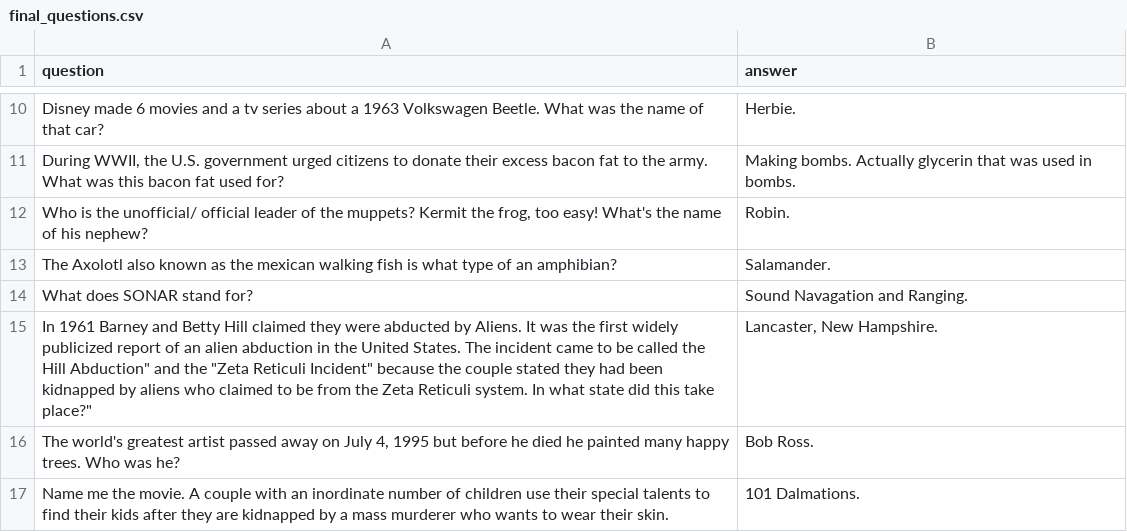
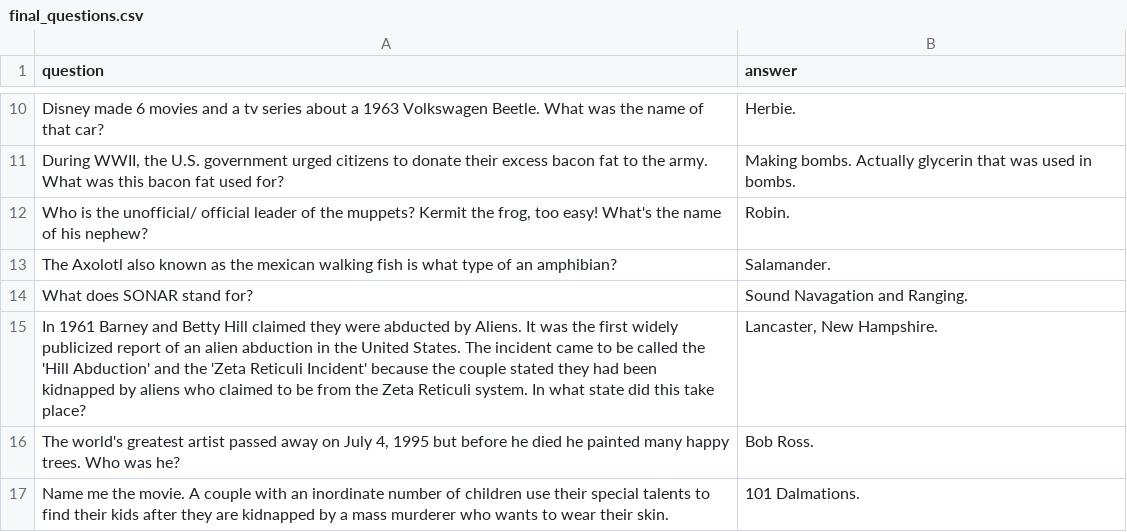
Before and after one commit to BOUCKY/Trivia_FAQtory, a CSV file: server/final_questions.csv, drawn as a sheet; only a part is shown, gaps mark what is left out.

Commit message:
Fix Typo

```diff
--- a/server/final_questions.csv
+++ b/server/final_questions.csv
@@ -14,3 +14,3 @@ question,answer
 "What does SONAR stand for?","Sound Navagation and Ranging."
-"In 1961 Barney and Betty Hill claimed they were abducted by Aliens. It was the first widely publicized report of an alien abduction in the United States. The incident came to be called the "Hill Abduction" and the "Zeta Reticuli Incident" because the couple stated they had been kidnapped by aliens who claimed to be from the Zeta Reticuli system. In what state did this take place?","Lancaster, New Hampshire."
+"In 1961 Barney and Betty Hill claimed they were abducted by Aliens. It was the first widely publicized report of an alien abduction in the United States. The incident came to be called the 'Hill Abduction' and the 'Zeta Reticuli Incident' because the couple stated they had been kidnapped by aliens who claimed to be from the Zeta Reticuli system. In what state did this take place?","Lancaster, New Hampshire."
 "The world's greatest artist passed away on July 4, 1995 but before he died he painted many happy trees. Who was he?","Bob Ross."
```
